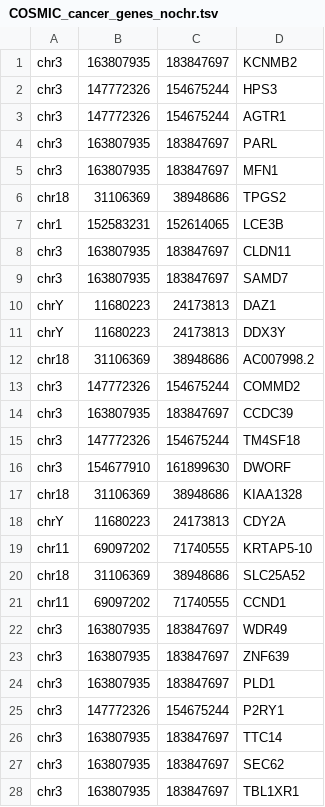
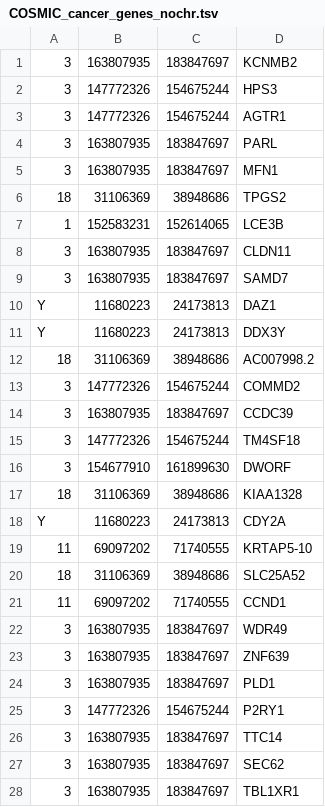
Before and after one commit to KolmogorovLab/Wakhan, a TSV file: src/annotations/COSMIC_cancer_genes_nochr.tsv, drawn as a sheet; only a part is shown; the diff covers the shown part only.

```diff
--- a/src/annotations/COSMIC_cancer_genes_nochr.tsv
+++ b/src/annotations/COSMIC_cancer_genes_nochr.tsv
@@ -1,28 +1,28 @@
-chr3	163807935	183847697	KCNMB2
-chr3	147772326	154675244	HPS3
-chr3	147772326	154675244	AGTR1
-chr3	163807935	183847697	PARL
-chr3	163807935	183847697	MFN1
-chr18	31106369	38948686	TPGS2
-chr1	152583231	152614065	LCE3B
-chr3	163807935	183847697	CLDN11
-chr3	163807935	183847697	SAMD7
-chrY	11680223	24173813	DAZ1
-chrY	11680223	24173813	DDX3Y
-chr18	31106369	38948686	AC007998.2
-chr3	147772326	154675244	COMMD2
-chr3	163807935	183847697	CCDC39
-chr3	147772326	154675244	TM4SF18
-chr3	154677910	161899630	DWORF
-chr18	31106369	38948686	KIAA1328
-chrY	11680223	24173813	CDY2A
-chr11	69097202	71740555	KRTAP5-10
-chr18	31106369	38948686	SLC25A52
-chr11	69097202	71740555	CCND1
-chr3	163807935	183847697	WDR49
-chr3	163807935	183847697	ZNF639
-chr3	163807935	183847697	PLD1
-chr3	147772326	154675244	P2RY1
-chr3	163807935	183847697	TTC14
-chr3	163807935	183847697	SEC62
-chr3	163807935	183847697	TBL1XR1
+3	163807935	183847697	KCNMB2
+3	147772326	154675244	HPS3
+3	147772326	154675244	AGTR1
+3	163807935	183847697	PARL
+3	163807935	183847697	MFN1
+18	31106369	38948686	TPGS2
+1	152583231	152614065	LCE3B
+3	163807935	183847697	CLDN11
+3	163807935	183847697	SAMD7
+Y	11680223	24173813	DAZ1
+Y	11680223	24173813	DDX3Y
+18	31106369	38948686	AC007998.2
+3	147772326	154675244	COMMD2
+3	163807935	183847697	CCDC39
+3	147772326	154675244	TM4SF18
+3	154677910	161899630	DWORF
+18	31106369	38948686	KIAA1328
+Y	11680223	24173813	CDY2A
+11	69097202	71740555	KRTAP5-10
+18	31106369	38948686	SLC25A52
+11	69097202	71740555	CCND1
+3	163807935	183847697	WDR49
+3	163807935	183847697	ZNF639
+3	163807935	183847697	PLD1
+3	147772326	154675244	P2RY1
+3	163807935	183847697	TTC14
+3	163807935	183847697	SEC62
+3	163807935	183847697	TBL1XR1
```
Also changed, not shown: 71 edited cells elsewhere in this file, 5 other files.
